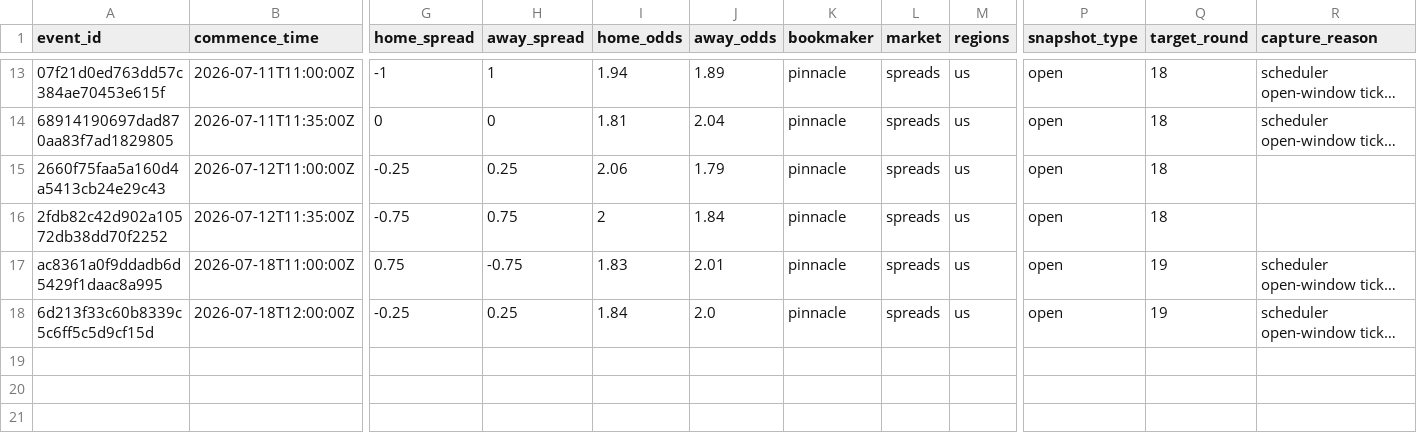
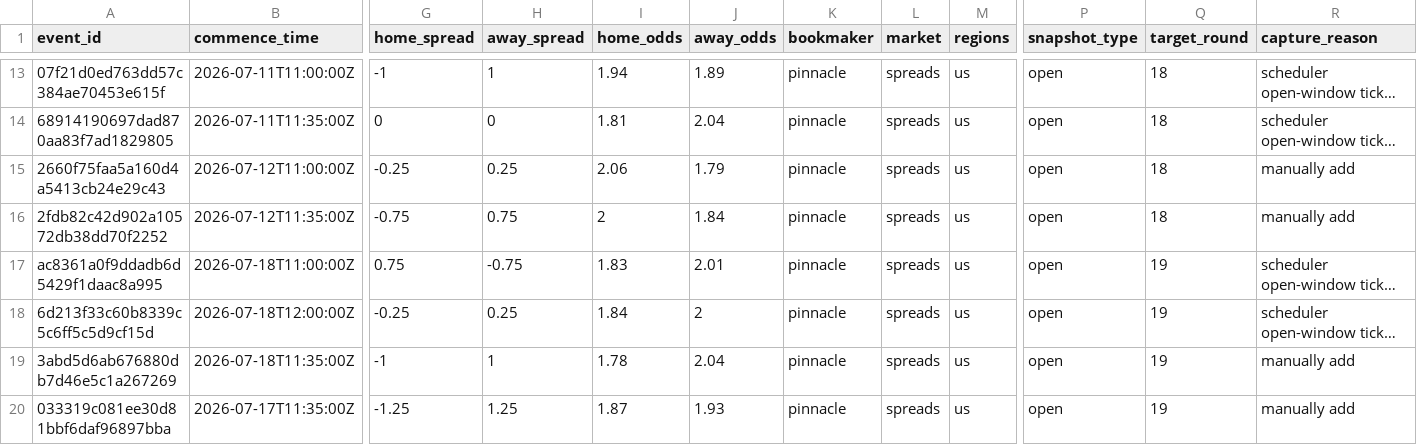
Before and after one commit to jiajun-builds/cslmonitor, a CSV file: data/raw_data/CHN_pinnacle_spreads_history.csv, drawn as a sheet; only a part is shown, gaps mark what is left out; long unchanged cells end in …; rows hold the shown columns only; the diff names each change by its address in the sheet, - before the commit and + after, or states it on an @@ line.

Commit message:
Add files via upload
Manually Updated

```diff
--- a/data/raw_data/CHN_pinnacle_spreads_history.csv
+++ b/data/raw_data/CHN_pinnacle_spreads_history.csv
-R15:R16 (capture_reason): (empty)
+R15:R16 (capture_reason): manually add
-J18 (away_odds): 2.0
+J18 (away_odds): 2
+row 19: 3abd5d6ab676880db7d46e5c1a267269 | 2026-07-18T11:35:00Z | -1 | 1 | 1.78 | 2.04 | pinnacle | spreads | us | open | 19 | manually add
+row 20: 033319c081ee30d81bbf6daf96897bba | 2026-07-17T11:35:00Z | -1.25 | 1.25 | 1.87 | 1.93 | pinnacle | spreads | us | open | 19 | manually add
```
